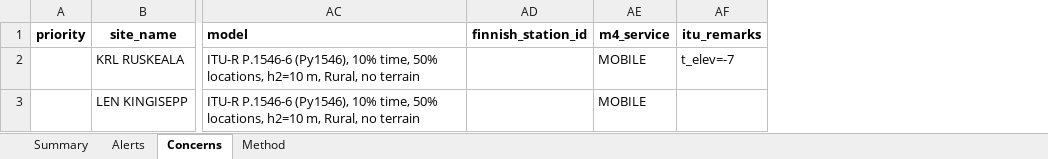
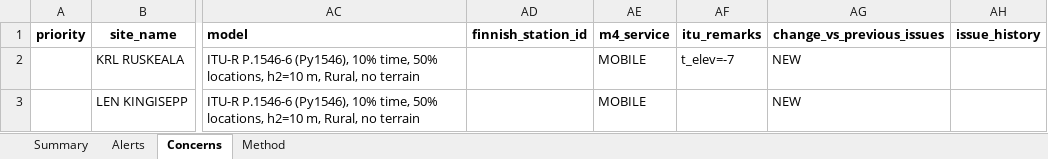
Before and after one commit to Wilperi22/SinceAI-Traficom, an Excel workbook: runs/terrestrial_3076/terrestrial_3076_results.xlsx, sheet Concerns, drawn as a sheet; only a part is shown, gaps mark what is left out; values as stored, in another font and other column widths than the file's, no borders; the diff names each change by its address in the sheet, - before the commit and + after, or states it on an @@ line.

```diff
--- a/runs/terrestrial_3076/terrestrial_3076_results.xlsx (sheet Concerns)
+++ b/runs/terrestrial_3076/terrestrial_3076_results.xlsx (sheet Concerns)
+column AG (change_vs_previous_issues), rows 2-3: NEW | NEW
+column AH (issue_history), empty
```
Also changed, not shown: sheet Alerts, sheet Summary, runs/space_3074/space_3074_results.xlsx, runs/space_3083/space_3083_results.xlsx, 49 other files.
